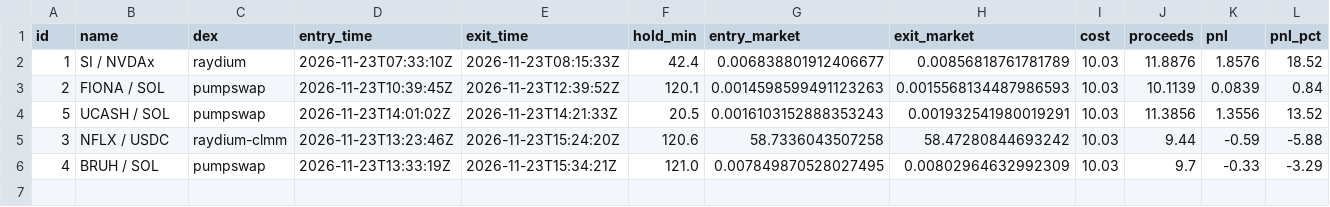
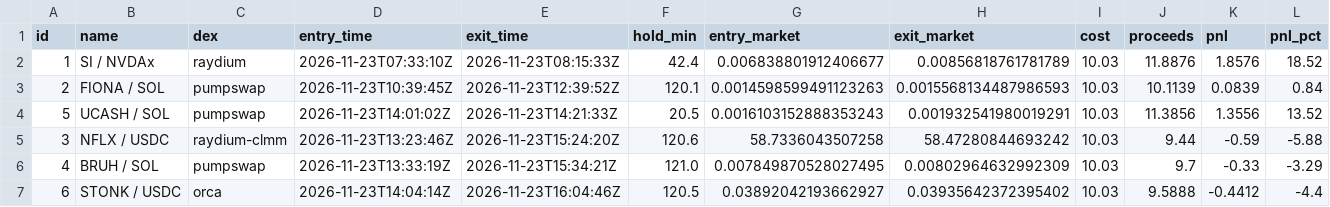
Before and after one commit to pigadasdimitris-alt/meme-paper-bot, a CSV file: docs/trades.csv, drawn as a sheet; only a part is shown; rows hold the shown columns only; the diff names each change by its address in the sheet, - before the commit and + after, or states it on an @@ line.

```diff
--- a/docs/trades.csv
+++ b/docs/trades.csv
+row 7: 6 | STONK / USDC | orca | 2026-11-23T14:04:14Z | 2026-11-23T16:04:46Z | 120.5 | 0.03892042193662927 | 0.03935642372395402 | 10.03 | 9.5888 | -0.4412 | -4.4
```
Also changed, not shown: 3 other files.
